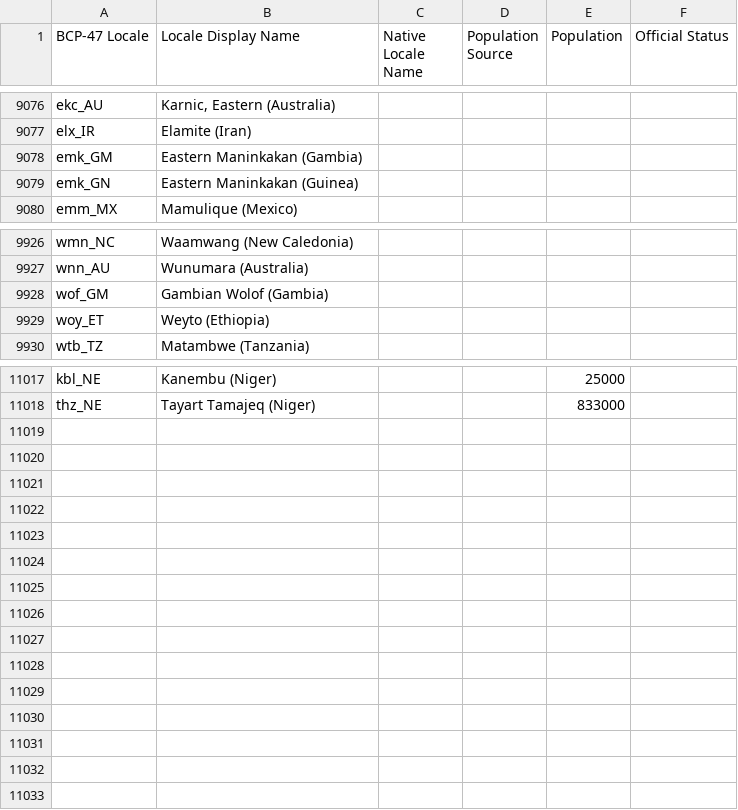
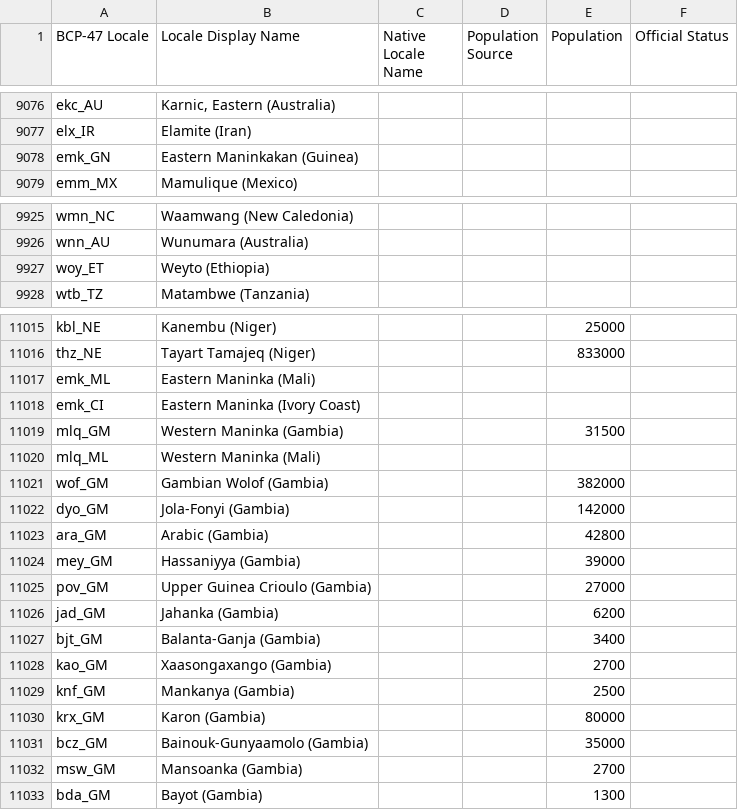
Before and after one commit to Translation-Commons/lang-nav, a TSV file: public/data/tc/locales.tsv, drawn as a sheet; only a part is shown, gaps mark what is left out.

Commit message:
Add Gambia data, fix table height

```diff
--- a/public/data/tc/locales.tsv
+++ b/public/data/tc/locales.tsv
@@ -9077,3 +9077,2 @@ ekc_AU	Karnic, Eastern (Australia)
 elx_IR	Elamite (Iran)				
-emk_GM	Eastern Maninkakan (Gambia)				
 emk_GN	Eastern Maninkakan (Guinea)				
@@ -9927,3 +9926,2 @@ wmn_NC	Waamwang (New Caledonia)
 wnn_AU	Wunumara (Australia)				
-wof_GM	Gambian Wolof (Gambia)				
 woy_ET	Weyto (Ethiopia)				
@@ -11018 +11016,18 @@ kbl_NE	Kanembu (Niger)			25000
 thz_NE	Tayart Tamajeq (Niger)			833000	
+emk_ML	Eastern Maninka (Mali)				
+emk_CI	Eastern Maninka (Ivory Coast)				
+mlq_GM	Western Maninka (Gambia)			31500	
+mlq_ML	Western Maninka (Mali)				
+wof_GM	Gambian Wolof (Gambia)			382000	
+dyo_GM	Jola-Fonyi (Gambia)			142000	
+ara_GM	Arabic (Gambia)			42800	
+mey_GM	Hassaniyya (Gambia)			39000	
+pov_GM	Upper Guinea Crioulo (Gambia)			27000	
+jad_GM	Jahanka (Gambia)			6200	
+bjt_GM	Balanta-Ganja (Gambia)			3400	
+kao_GM	Xaasongaxango (Gambia)			2700	
+knf_GM	Mankanya (Gambia)			2500	
+krx_GM	Karon (Gambia)			80000	
+bcz_GM	Bainouk-Gunyaamolo (Gambia)			35000	
+msw_GM	Mansoanka (Gambia)			2700	
+bda_GM	Bayot (Gambia)			1300	
```
Also changed, not shown: 5 other files.
